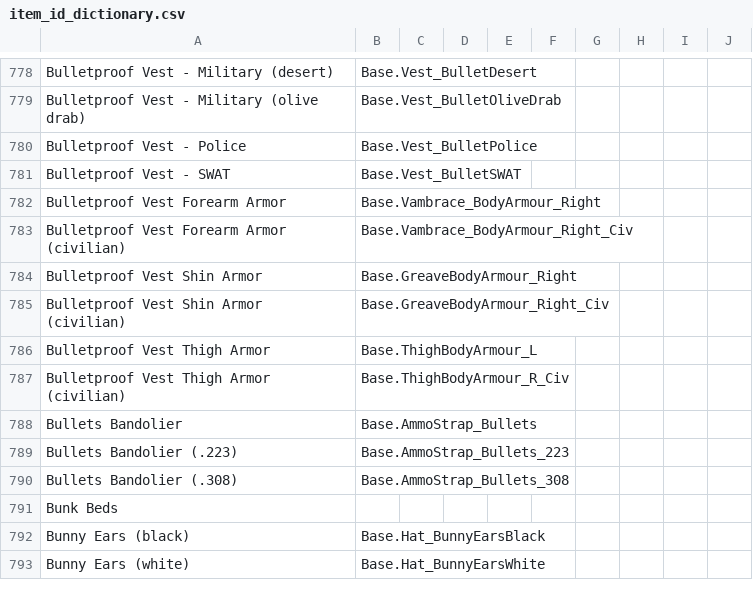
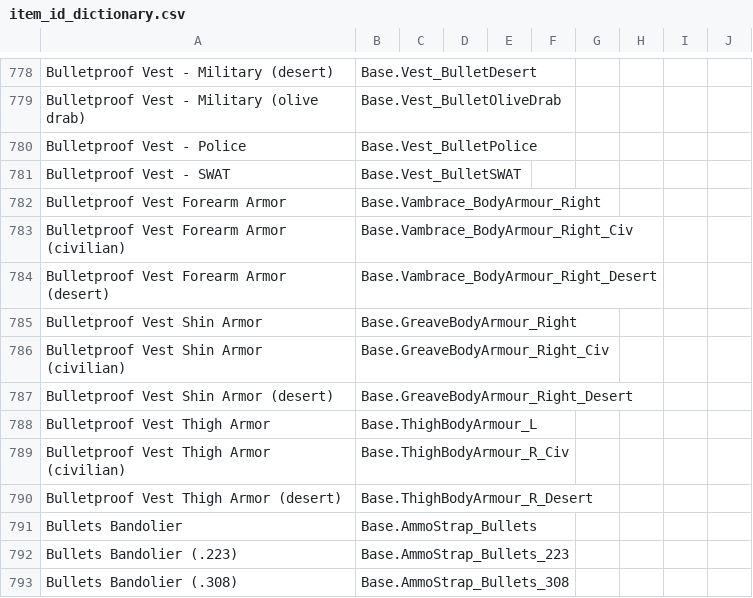
Before and after one commit to Vaileasys/pz-wiki_parser, a CSV file: resources/item_id_dictionary.csv, drawn as a sheet; only a part is shown, gaps mark what is left out; the shorter side is filled out with more unchanged rows; the diff names each change by its address in the sheet, - before the commit and + after, or states it on an @@ line.

Commit message:
Split desert variants of armor
Based on the data https://pzwiki.net/wiki/PZwiki:Item_list

Untested; check if it's right!

```diff
--- a/resources/item_id_dictionary.csv
+++ b/resources/item_id_dictionary.csv
+row 784: Bulletproof Vest Forearm Armor (desert) | Base.Vambrace_BodyArmour_Right_Desert
+row 787: Bulletproof Vest Shin Armor (desert) | Base.GreaveBodyArmour_Right_Desert
+row 790: Bulletproof Vest Thigh Armor (desert) | Base.ThighBodyArmour_R_Desert
```
